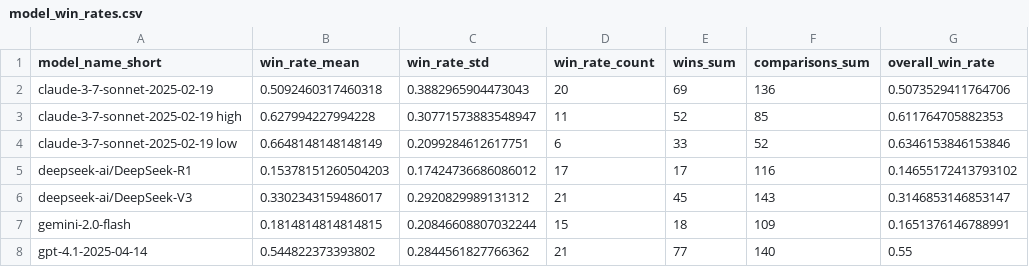
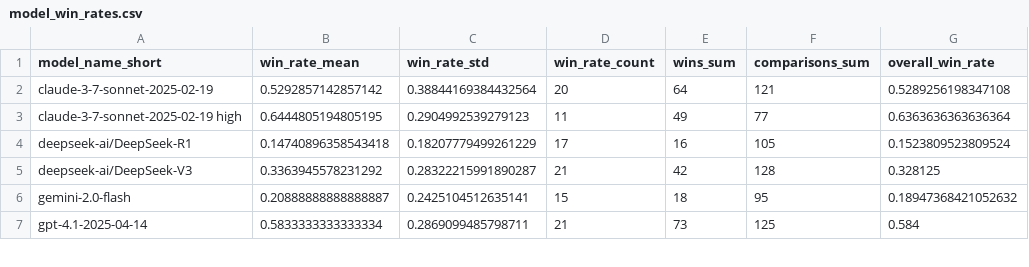
Before and after one commit to vminvsky/hal-analysis, a CSV file: model_win_rates.csv, drawn as a sheet; only a part is shown; the diff covers the shown part only.

```diff
--- a/model_win_rates.csv
+++ b/model_win_rates.csv
@@ -1,8 +1,7 @@
 model_name_short,win_rate_mean,win_rate_std,win_rate_count,wins_sum,comparisons_sum,overall_win_rate
-claude-3-7-sonnet-2025-02-19,0.5092460317460318,0.3882965904473043,20,69,136,0.5073529411764706
-claude-3-7-sonnet-2025-02-19 high,0.627994227994228,0.30771573883548947,11,52,85,0.611764705882353
-claude-3-7-sonnet-2025-02-19 low,0.6648148148148149,0.2099284612617751,6,33,52,0.6346153846153846
-deepseek-ai/DeepSeek-R1,0.15378151260504203,0.17424736686086012,17,17,116,0.14655172413793102
-deepseek-ai/DeepSeek-V3,0.3302343159486017,0.2920829989131312,21,45,143,0.3146853146853147
-gemini-2.0-flash,0.1814814814814815,0.20846608807032244,15,18,109,0.1651376146788991
-gpt-4.1-2025-04-14,0.544822373393802,0.2844561827766362,21,77,140,0.55
+claude-3-7-sonnet-2025-02-19,0.5292857142857142,0.38844169384432564,20,64,121,0.5289256198347108
+claude-3-7-sonnet-2025-02-19 high,0.6444805194805195,0.2904992539279123,11,49,77,0.6363636363636364
+deepseek-ai/DeepSeek-R1,0.14740896358543418,0.18207779499261229,17,16,105,0.1523809523809524
+deepseek-ai/DeepSeek-V3,0.3363945578231292,0.28322215991890287,21,42,128,0.328125
+gemini-2.0-flash,0.20888888888888887,0.2425104512635141,15,18,95,0.18947368421052632
+gpt-4.1-2025-04-14,0.5833333333333334,0.2869099485798711,21,73,125,0.584
```
Also changed, not shown: 2 removed rows and 16 edited cells elsewhere in this file, benchmark_win_rates.csv, benchmark_win_rates_max.csv, 28 other files.
